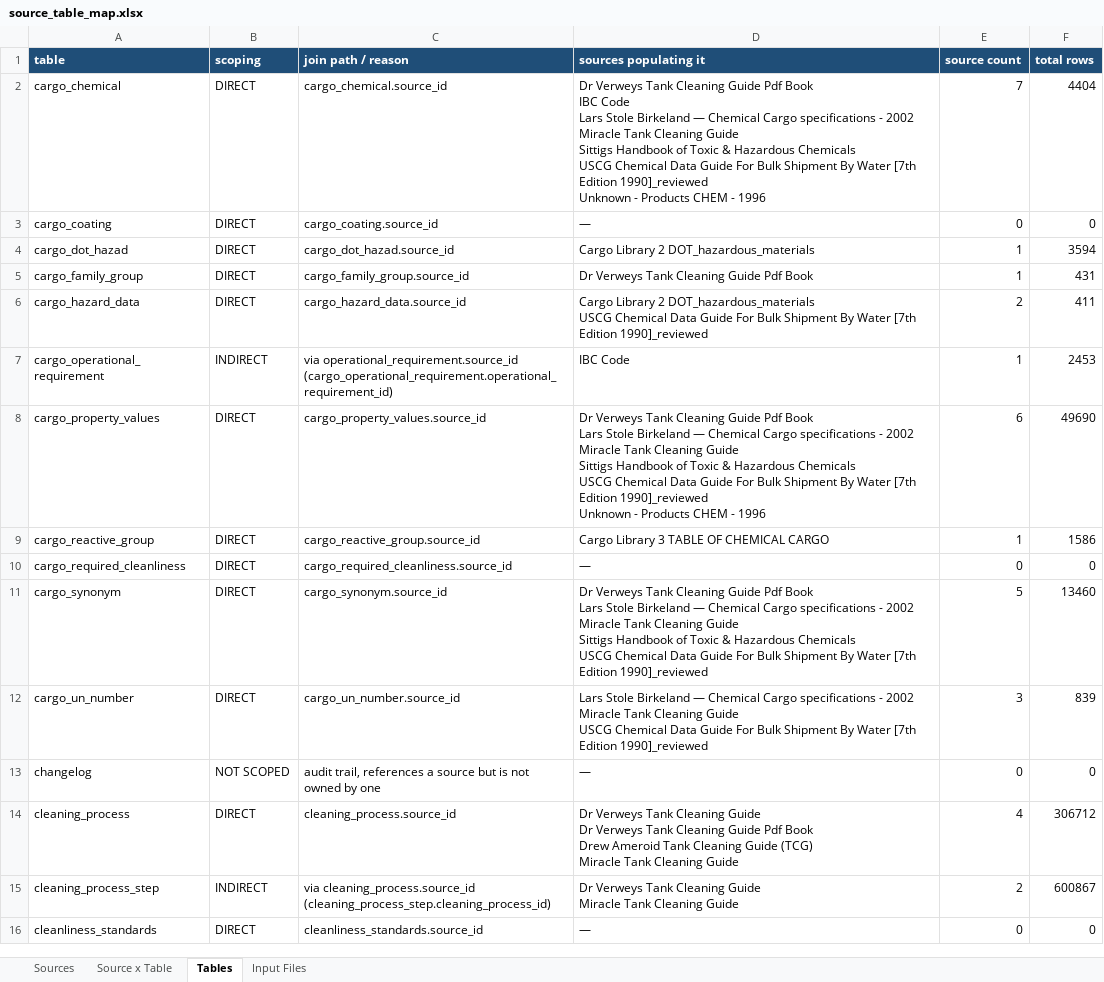
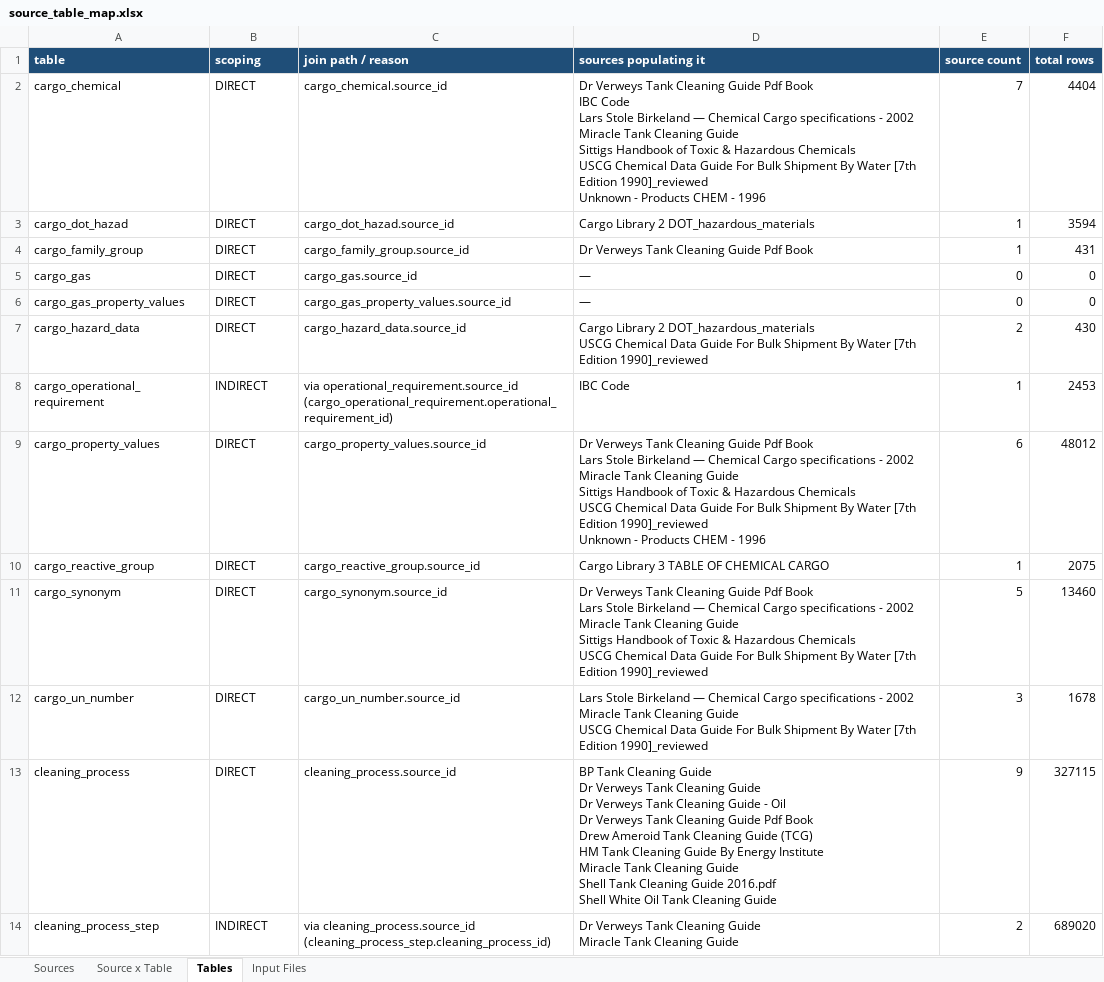
Before and after one commit to Jagannath-7894066424/ship_ment, an Excel workbook: etl/data/source_table_map.xlsx, sheet Tables, drawn as a sheet; only a part is shown; values as stored, in another font and other column widths than the file's, no borders; removed rows and columns are numbered as before the commit, all else as after; ↵ is a line break in a cell; the diff covers the shown part only; the diff names each change by its address in the sheet, - before the commit and + after, or states it on an @@ line.

```diff
--- a/etl/data/source_table_map.xlsx (sheet Tables)
+++ b/etl/data/source_table_map.xlsx (sheet Tables)
-row 3: cargo_coating | DIRECT | cargo_coating.source_id | — | 0 | 0
+row 5: cargo_gas | DIRECT | cargo_gas.source_id | — | 0 | 0
+row 6: cargo_gas_property_values | DIRECT | cargo_gas_property_values.source_id | — | 0 | 0
-F7 (total rows): 411
+F7 (total rows): 430
-F9 (total rows): 49690
+F9 (total rows): 48012
-F10 (total rows): 1586
+F10 (total rows): 2075
-row 10: cargo_required_cleanliness | DIRECT | cargo_required_cleanliness.source_id | — | 0 | 0
-F12 (total rows): 839
+F12 (total rows): 1678
-row 13: changelog | NOT SCOPED | audit trail, references a source but is not owned by one | — | 0 | 0
-D13 (sources populating it): Dr Verweys Tank Cleaning Guide ↵ Dr Verweys Tank Cleaning Guide Pdf Book ↵ Drew Ameroid Tank Cleaning Guide (TCG) ↵ Miracle Tank Cleaning…
+D13 (sources populating it): BP Tank Cleaning Guide ↵ Dr Verweys Tank Cleaning Guide ↵ Dr Verweys Tank Cleaning Guide - Oil ↵ Dr Verweys Tank Cleaning Guide Pdf Book ↵ Drew Ameroid Tank Cleaning Guide (TCG) ↵ HM Tank Cleaning Guide By Energy Institute ↵ Miracle Tank Cleaning Guide ↵ Shell Tank Cleaning Guide 2016.pdf ↵ Shell White Oil Tank Cleaning…
-E13 (source count): 4
+E13 (source count): 9
-F13 (total rows): 306712
+F13 (total rows): 327115
-F14 (total rows): 600867
+F14 (total rows): 689020
-row 16: cleanliness_standards | DIRECT | cleanliness_standards.source_id | — | 0 | 0
```
Also changed, not shown: 5 added rows, 4 removed rows and 23 edited cells elsewhere in this sheet, sheet Source x Table, sheet Sources, sheet Input Files, 3 other files.
